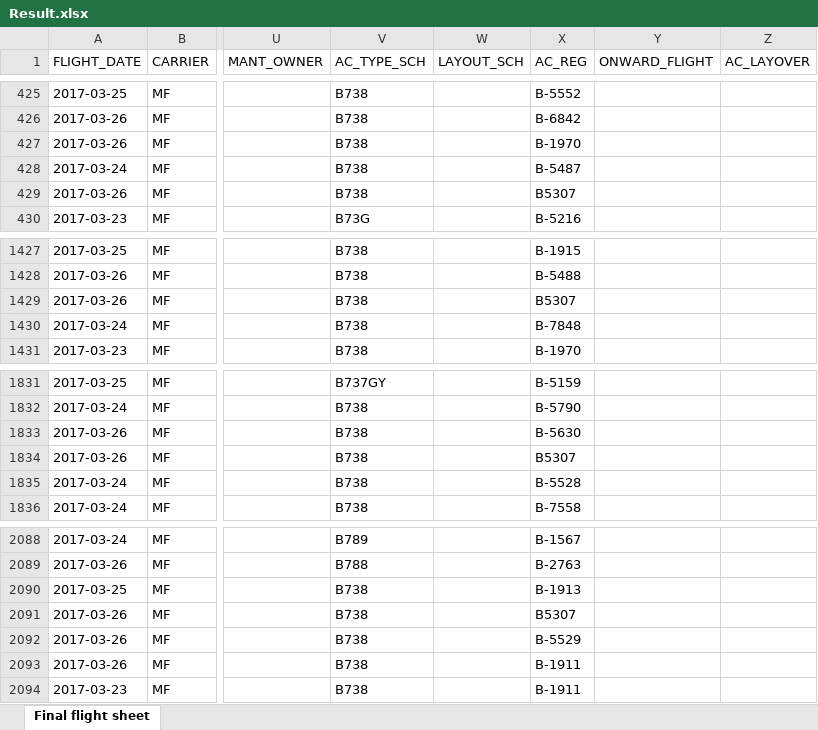
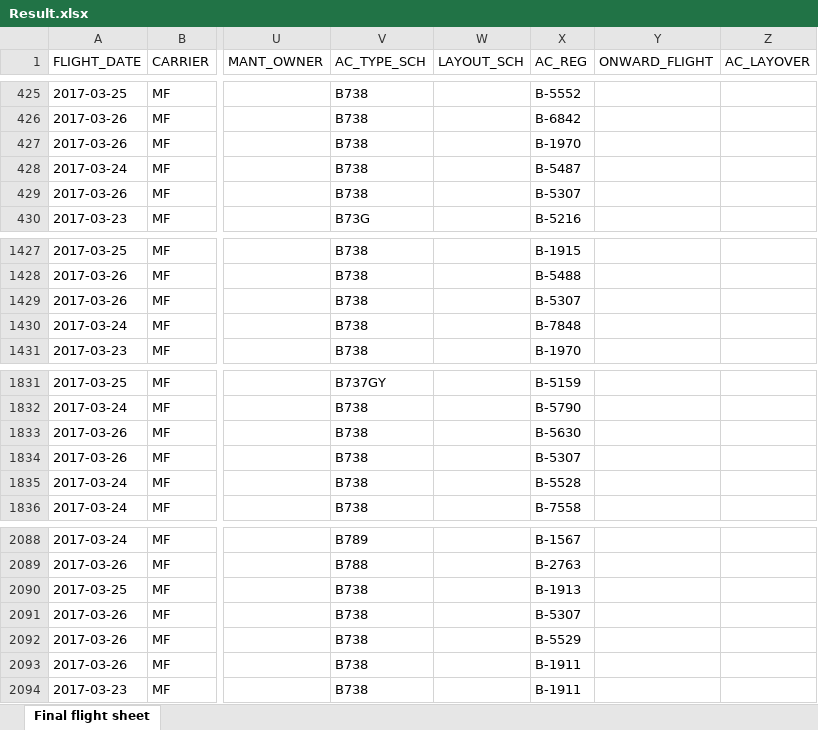
Before and after one commit to LancelotWG/Excel-Tool, an Excel workbook: Result.xlsx, sheet Final flight sheet, drawn as a sheet; only a part is shown, gaps mark what is left out; values as stored, in another font and other column widths than the file's, no borders; the diff names each change by its address in the sheet, - before the commit and + after, or states it on an @@ line.

```diff
--- a/Result.xlsx (sheet Final flight sheet)
+++ b/Result.xlsx (sheet Final flight sheet)
-X429 (AC_REG): B5307
+X429 (AC_REG): B-5307
-X1429 (AC_REG): B5307
+X1429 (AC_REG): B-5307
-X1834 (AC_REG): B5307
+X1834 (AC_REG): B-5307
-X2091 (AC_REG): B5307
+X2091 (AC_REG): B-5307
```
Also changed, not shown: Ref.xlsx, typhoon20170613-20170324.xlsx, 8 other files.
